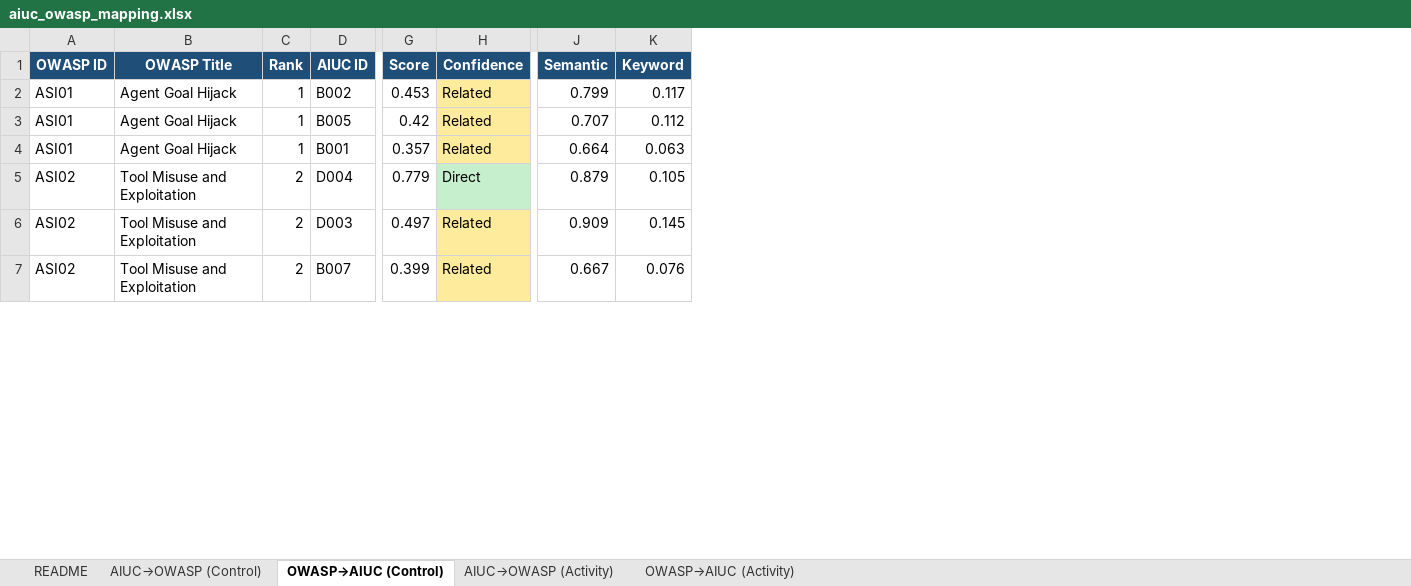
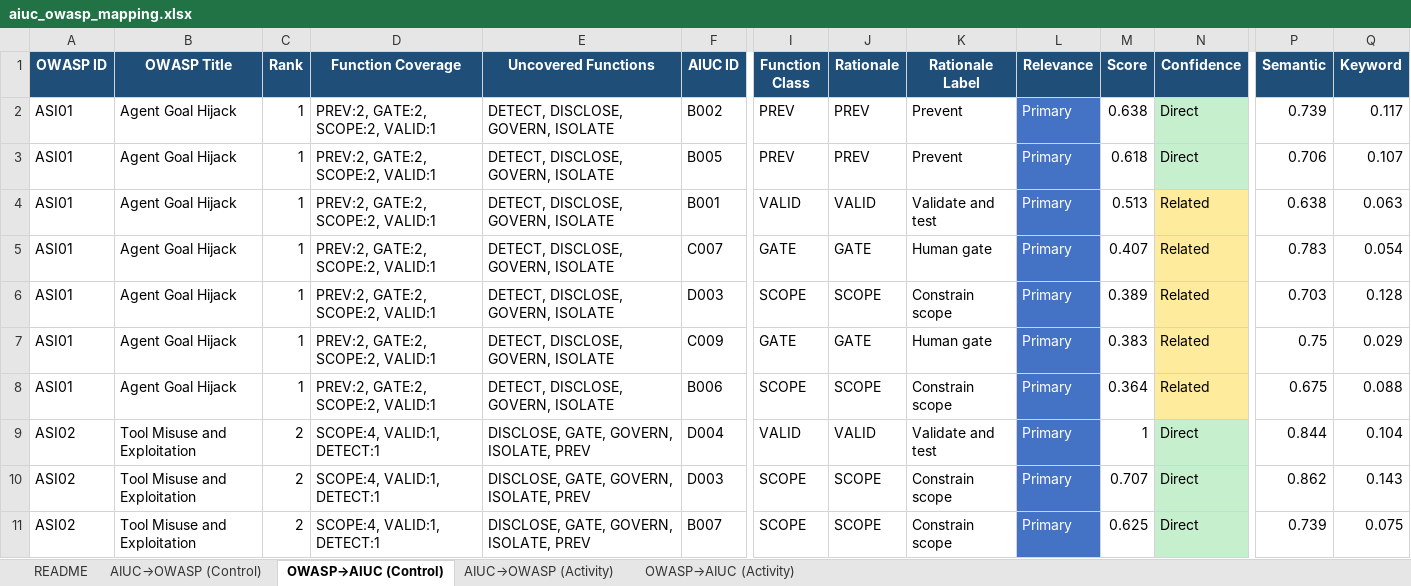
Before and after one commit to rocklambros/AIUC_2_OWASP_Agentic_Top_10, an Excel workbook: mapping/aiuc_owasp_mapping.xlsx, sheet OWASP→AIUC (Control), drawn as a sheet; only a part is shown, gaps mark what is left out; values as stored, in another font and other column widths than the file's, no borders; addresses are those after the commit; rows hold the shown columns only; the diff covers the shown part only; the diff names each change by its address in the sheet, - before the commit and + after, or states it on an @@ line.

Commit message:
chore: regenerate pipeline outputs with multiplicative boost and relevance-aware thresholds

```diff
--- a/mapping/aiuc_owasp_mapping.xlsx (sheet OWASP→AIUC (Control))
+++ b/mapping/aiuc_owasp_mapping.xlsx (sheet OWASP→AIUC (Control))
+column D (Function Coverage), rows 2-4: all PREV:2, GATE:2, SCOPE:2, VALID:1; rows 9-11: all SCOPE:4, VALID:1, DETECT:1
+column E (Uncovered Functions), rows 2-4: all DETECT, DISCLOSE, GOVERN, ISOLATE; rows 9-11: all DISCLOSE, GATE, GOVERN, ISOLATE, PREV
+column I (Function Class), rows 2-4: PREV | PREV | VALID; rows 9-11: VALID | SCOPE | SCOPE
+column J (Rationale), rows 2-4: PREV | PREV | VALID; rows 9-11: VALID | SCOPE | SCOPE
+column K (Rationale Label), rows 2-4: Prevent | Prevent | Validate and test; rows 9-11: Validate and test | Constrain scope | Constrain scope
+column L (Relevance), rows 2-4: all Primary; rows 9-11: all Primary
-M2 (Score): 0.453
+M2 (Score): 0.638
-N2:N3 (Confidence): Related
+N2:N3 (Confidence): Direct
-N2:N3 fill: #FFEB9C
+N2:N3 fill: #C6EFCE
-P2 (Semantic): 0.799
+P2 (Semantic): 0.739
-M3 (Score): 0.42
+M3 (Score): 0.618
-P3 (Semantic): 0.707
+P3 (Semantic): 0.706
-Q3 (Keyword): 0.112
+Q3 (Keyword): 0.107
-M4 (Score): 0.357
+M4 (Score): 0.513
-P4 (Semantic): 0.664
+P4 (Semantic): 0.638
+row 5: ASI01 | Agent Goal Hijack | 1 | PREV:2, GATE:2, SCOPE:2, VALID:1 | DETECT, DISCLOSE, GOVERN, ISOLATE | C007 | GATE | GATE | Human gate | Primary | 0.407 | Related | 0.783 | 0.054
+row 6: ASI01 | Agent Goal Hijack | 1 | PREV:2, GATE:2, SCOPE:2, VALID:1 | DETECT, DISCLOSE, GOVERN, ISOLATE | D003 | SCOPE | SCOPE | Constrain scope | Primary | 0.389 | Related | 0.703 | 0.128
+row 7: ASI01 | Agent Goal Hijack | 1 | PREV:2, GATE:2, SCOPE:2, VALID:1 | DETECT, DISCLOSE, GOVERN, ISOLATE | C009 | GATE | GATE | Human gate | Primary | 0.383 | Related | 0.75 | 0.029
+row 8: ASI01 | Agent Goal Hijack | 1 | PREV:2, GATE:2, SCOPE:2, VALID:1 | DETECT, DISCLOSE, GOVERN, ISOLATE | B006 | SCOPE | SCOPE | Constrain scope | Primary | 0.364 | Related | 0.675 | 0.088
-M9 (Score): 0.779
+M9 (Score): 1
-P9 (Semantic): 0.879
+P9 (Semantic): 0.844
-Q9 (Keyword): 0.105
+Q9 (Keyword): 0.104
-M10 (Score): 0.497
+M10 (Score): 0.707
-N10:N11 (Confidence): Related
+N10:N11 (Confidence): Direct
-N10:N11 fill: #FFEB9C
+N10:N11 fill: #C6EFCE
-P10 (Semantic): 0.909
+P10 (Semantic): 0.862
-Q10 (Keyword): 0.145
+Q10 (Keyword): 0.143
-M11 (Score): 0.399
+M11 (Score): 0.625
-P11 (Semantic): 0.667
+P11 (Semantic): 0.739
-Q11 (Keyword): 0.076
+Q11 (Keyword): 0.075
```
Also changed, not shown: 36 added rows, 4 removed rows, 110 edited cells and cell formats elsewhere in this sheet, sheet AIUC→OWASP (Activity), sheet OWASP→AIUC (Activity), sheet AIUC→OWASP (Control), sheet README, 1 other file.
